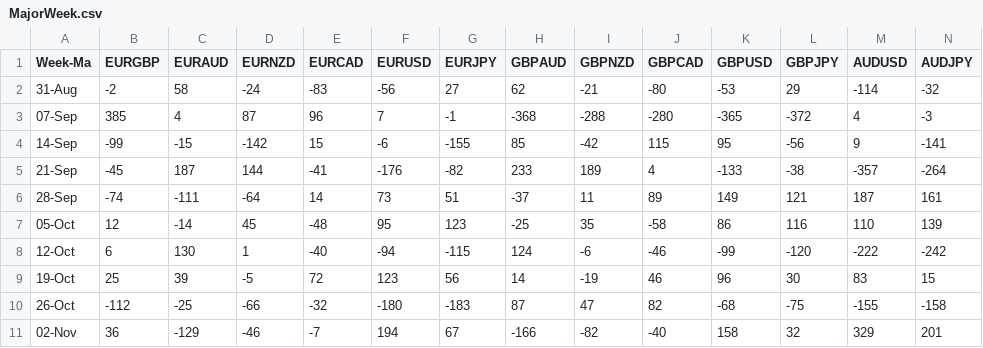
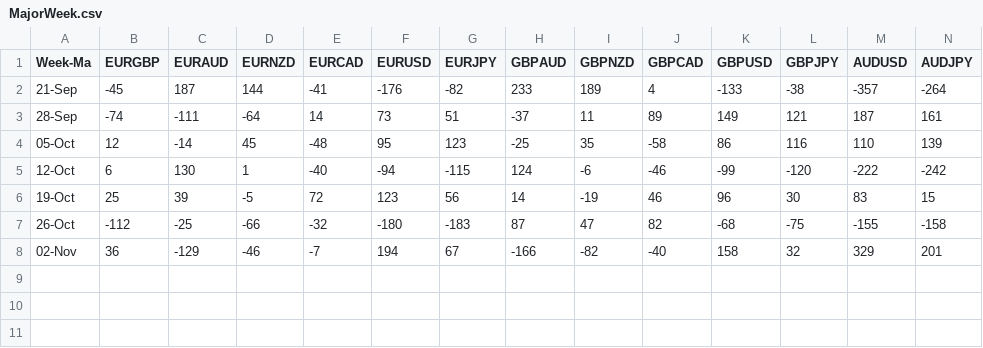
Before and after one commit to PP-Ram/FxData, a CSV file: Data/MajorWeek.csv, drawn as a sheet; only a part is shown; rows hold the shown columns only; the diff names each change by its address in the sheet, - before the commit and + after, or states it on an @@ line.

Commit message:
Update MajorWeek.csv

```diff
--- a/Data/MajorWeek.csv
+++ b/Data/MajorWeek.csv
-row 2: 31-Aug | -2 | 58 | -24 | -83 | -56 | 27 | 62 | -21 | -80 | -53 | 29 | -114 | -32
-row 3: 07-Sep | 385 | 4 | 87 | 96 | 7 | -1 | -368 | -288 | -280 | -365 | -372 | 4 | -3
-row 4: 14-Sep | -99 | -15 | -142 | 15 | -6 | -155 | 85 | -42 | 115 | 95 | -56 | 9 | -141
```
